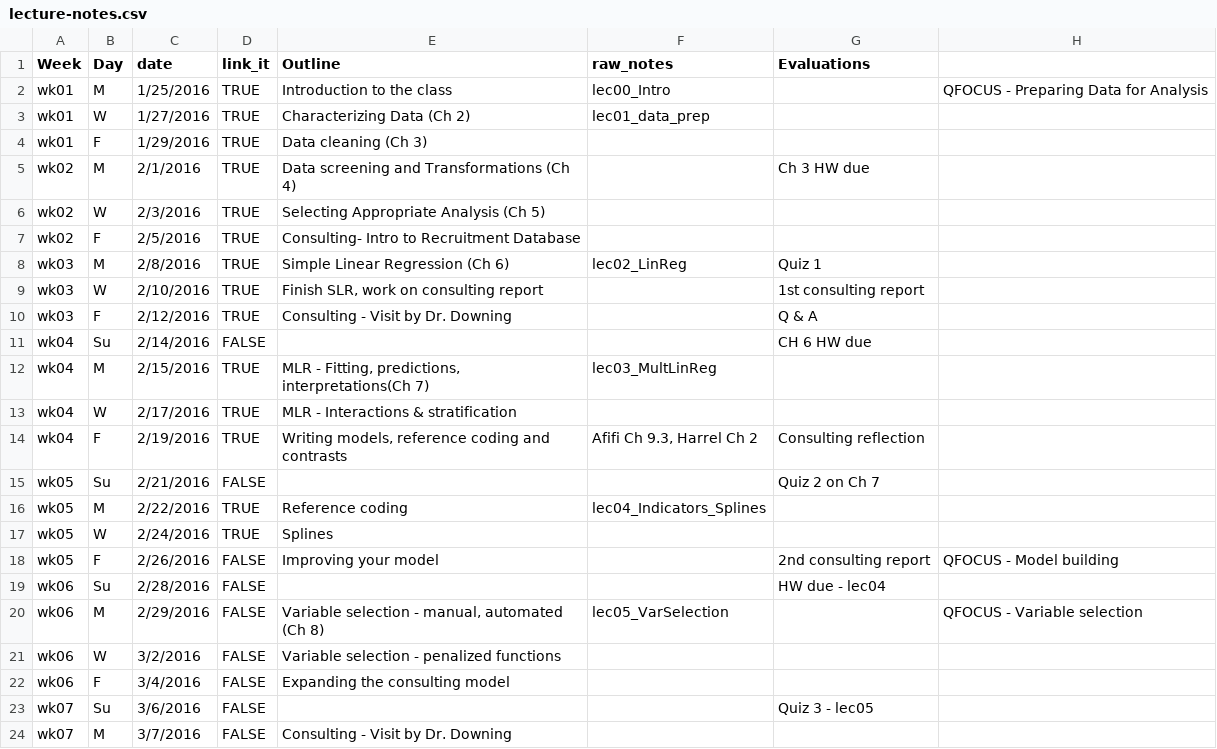
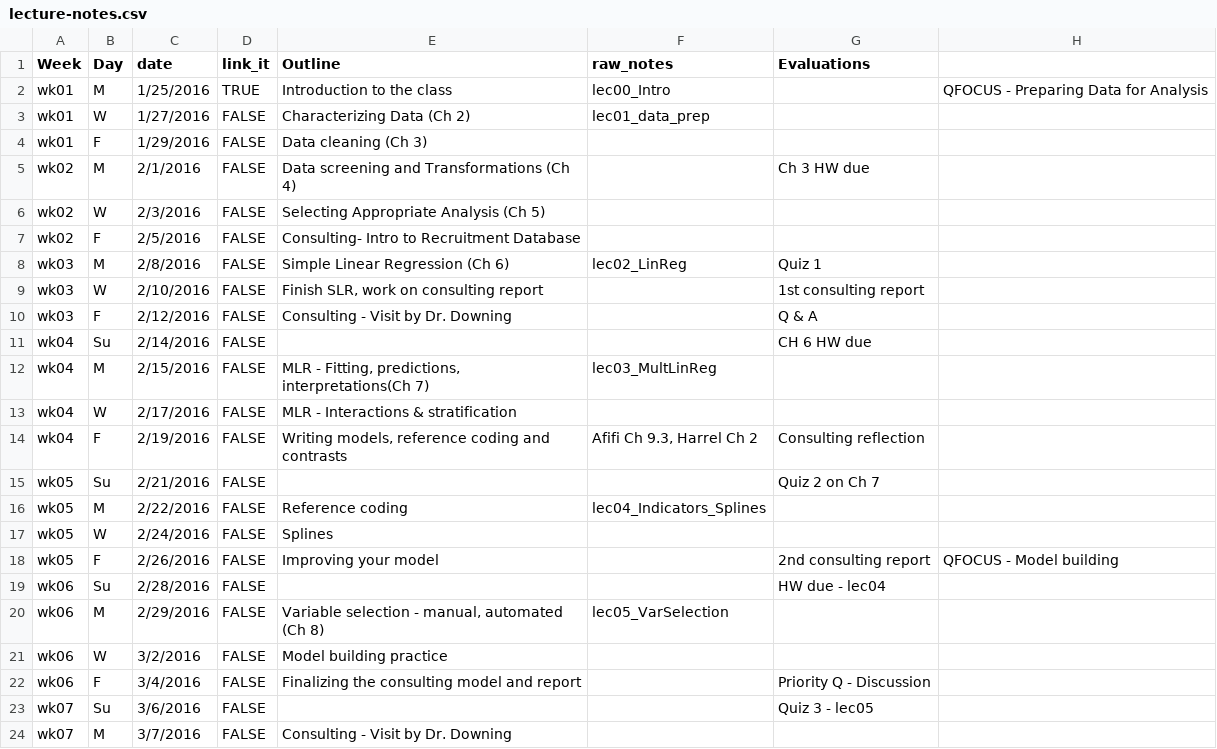
Before and after one commit to cyang216/MATH456, a CSV file: admin/lecture-notes.csv, drawn as a sheet; only a part is shown.

```diff
--- a/admin/lecture-notes.csv
+++ b/admin/lecture-notes.csv
@@ -2,22 +2,22 @@ Week,Day,date,link_it,Outline,raw_notes,Evaluations,
 wk01,M,1/25/2016,TRUE,Introduction to the class,lec00_Intro,,QFOCUS - Preparing Data for Analysis
-wk01,W,1/27/2016,TRUE,Characterizing Data (Ch 2),lec01_data_prep,,
-wk01,F,1/29/2016,TRUE,Data cleaning (Ch 3),,,
-wk02,M,2/1/2016,TRUE,Data screening and Transformations (Ch 4),,Ch 3 HW due,
-wk02,W,2/3/2016,TRUE,Selecting Appropriate Analysis (Ch 5),,,
-wk02,F,2/5/2016,TRUE,Consulting- Intro to Recruitment Database,,,
-wk03,M,2/8/2016,TRUE,Simple Linear Regression (Ch 6),lec02_LinReg,Quiz 1,
-wk03,W,2/10/2016,TRUE,"Finish SLR, work on consulting report",,1st consulting report,
-wk03,F,2/12/2016,TRUE,Consulting - Visit by Dr. Downing,,Q & A,
+wk01,W,1/27/2016,FALSE,Characterizing Data (Ch 2),lec01_data_prep,,
+wk01,F,1/29/2016,FALSE,Data cleaning (Ch 3),,,
+wk02,M,2/1/2016,FALSE,Data screening and Transformations (Ch 4),,Ch 3 HW due,
+wk02,W,2/3/2016,FALSE,Selecting Appropriate Analysis (Ch 5),,,
+wk02,F,2/5/2016,FALSE,Consulting- Intro to Recruitment Database,,,
+wk03,M,2/8/2016,FALSE,Simple Linear Regression (Ch 6),lec02_LinReg,Quiz 1,
+wk03,W,2/10/2016,FALSE,"Finish SLR, work on consulting report",,1st consulting report,
+wk03,F,2/12/2016,FALSE,Consulting - Visit by Dr. Downing,,Q & A,
 wk04,Su,2/14/2016,FALSE,,,CH 6 HW due,
-wk04,M,2/15/2016,TRUE,"MLR - Fitting, predictions, interpretations(Ch 7)",lec03_MultLinReg,,
-wk04,W,2/17/2016,TRUE,MLR - Interactions & stratification,,,
-wk04,F,2/19/2016,TRUE,"Writing models, reference coding and contrasts","Afifi Ch 9.3, Harrel Ch 2",Consulting reflection,
+wk04,M,2/15/2016,FALSE,"MLR - Fitting, predictions, interpretations(Ch 7)",lec03_MultLinReg,,
+wk04,W,2/17/2016,FALSE,MLR - Interactions & stratification,,,
+wk04,F,2/19/2016,FALSE,"Writing models, reference coding and contrasts","Afifi Ch 9.3, Harrel Ch 2",Consulting reflection,
 wk05,Su,2/21/2016,FALSE,,,Quiz 2 on Ch 7,
-wk05,M,2/22/2016,TRUE,Reference coding,lec04_Indicators_Splines,,
-wk05,W,2/24/2016,TRUE,Splines,,,
+wk05,M,2/22/2016,FALSE,Reference coding,lec04_Indicators_Splines,,
+wk05,W,2/24/2016,FALSE,Splines,,,
 wk05,F,2/26/2016,FALSE,Improving your model ,,2nd consulting report,QFOCUS - Model building
 wk06,Su,2/28/2016,FALSE,,,HW due - lec04,
-wk06,M,2/29/2016,FALSE,"Variable selection - manual, automated (Ch 8)",lec05_VarSelection,,QFOCUS - Variable selection
-wk06,W,3/2/2016,FALSE,Variable selection - penalized functions,,,
-wk06,F,3/4/2016,FALSE,Expanding the consulting model,,,
+wk06,M,2/29/2016,FALSE,"Variable selection - manual, automated (Ch 8)",lec05_VarSelection,,
+wk06,W,3/2/2016,FALSE,Model building practice,,,
+wk06,F,3/4/2016,FALSE,Finalizing the consulting model and report,,Priority Q - Discussion,
 wk07,Su,3/6/2016,FALSE,,,Quiz 3 - lec05,
```
Also changed, not shown: 6 other files.
